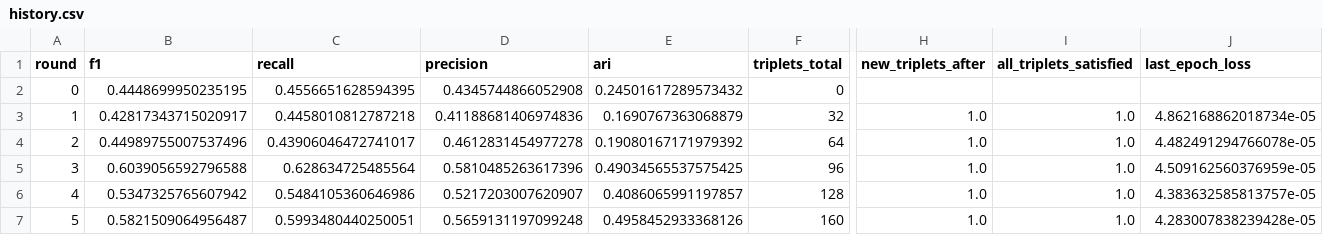
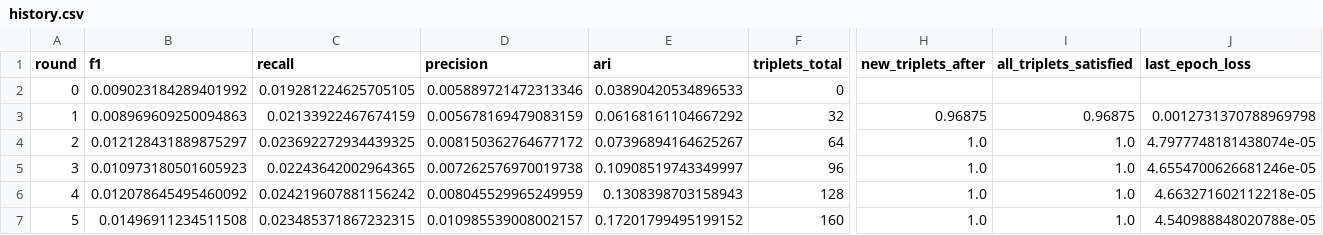
Before and after one commit to Kalamojo/HGDE, a CSV file: results/triplet_by_column/color_image/history.csv, drawn as a sheet; only a part is shown, gaps mark what is left out; the diff covers the shown part only; the diff names each change by its address in the sheet, - before the commit and + after, or states it on an @@ line.

```diff
--- a/results/triplet_by_column/color_image/history.csv
+++ b/results/triplet_by_column/color_image/history.csv
-B2 (f1): 0.4448699950235195
+B2 (f1): 0.009023184289401992
-C2 (recall): 0.4556651628594395
+C2 (recall): 0.019281224625705105
-D2 (precision): 0.4345744866052908
+D2 (precision): 0.005889721472313346
-E2 (ari): 0.24501617289573432
+E2 (ari): 0.03890420534896533
-B3 (f1): 0.42817343715020917
+B3 (f1): 0.008969609250094863
-C3 (recall): 0.4458010812787218
+C3 (recall): 0.02133922467674159
-D3 (precision): 0.41188681406974836
+D3 (precision): 0.005678169479083159
-E3 (ari): 0.1690767363068879
+E3 (ari): 0.06168161104667292
-H3 (new_triplets_after): 1.0
+H3 (new_triplets_after): 0.96875
-I3 (all_triplets_satisfied): 1.0
+I3 (all_triplets_satisfied): 0.96875
-J3 (last_epoch_loss): 4.862168862018734e-05
+J3 (last_epoch_loss): 0.0012731370788969798
-B4 (f1): 0.44989755007537496
+B4 (f1): 0.012128431889875297
-C4 (recall): 0.43906046472741017
+C4 (recall): 0.023692272934439325
-D4 (precision): 0.4612831454977278
+D4 (precision): 0.008150362764677172
-E4 (ari): 0.19080167171979392
+E4 (ari): 0.07396894164625267
-J4 (last_epoch_loss): 4.482491294766078e-05
+J4 (last_epoch_loss): 4.7977748181438074e-05
-B5 (f1): 0.6039056592796588
+B5 (f1): 0.010973180501605923
-C5 (recall): 0.628634725485564
+C5 (recall): 0.02243642002964365
-D5 (precision): 0.5810485263617396
+D5 (precision): 0.007262576970019738
-E5 (ari): 0.49034565537575425
+E5 (ari): 0.10908519743349997
-J5 (last_epoch_loss): 4.509162560376959e-05
+J5 (last_epoch_loss): 4.6554700626681246e-05
-B6 (f1): 0.5347325765607942
+B6 (f1): 0.012078645495460092
-C6 (recall): 0.5484105360646986
+C6 (recall): 0.024219607881156242
-D6 (precision): 0.5217203007620907
+D6 (precision): 0.008045529965249959
-E6 (ari): 0.4086065991197857
+E6 (ari): 0.1308398703158943
-J6 (last_epoch_loss): 4.383632585813757e-05
+J6 (last_epoch_loss): 4.663271602112218e-05
-B7 (f1): 0.5821509064956487
+B7 (f1): 0.01496911234511508
-C7 (recall): 0.5993480440250051
+C7 (recall): 0.023485371867232315
-D7 (precision): 0.5659131197099248
+D7 (precision): 0.010985539008002157
-E7 (ari): 0.4958452933368126
+E7 (ari): 0.17201799495199152
-J7 (last_epoch_loss): 4.283007838239428e-05
+J7 (last_epoch_loss): 4.540988848020788e-05
```
Also changed, not shown: 25 edited cells elsewhere in this file, results/triplet_by_column/color_image/assignments.csv, 16 other files.
